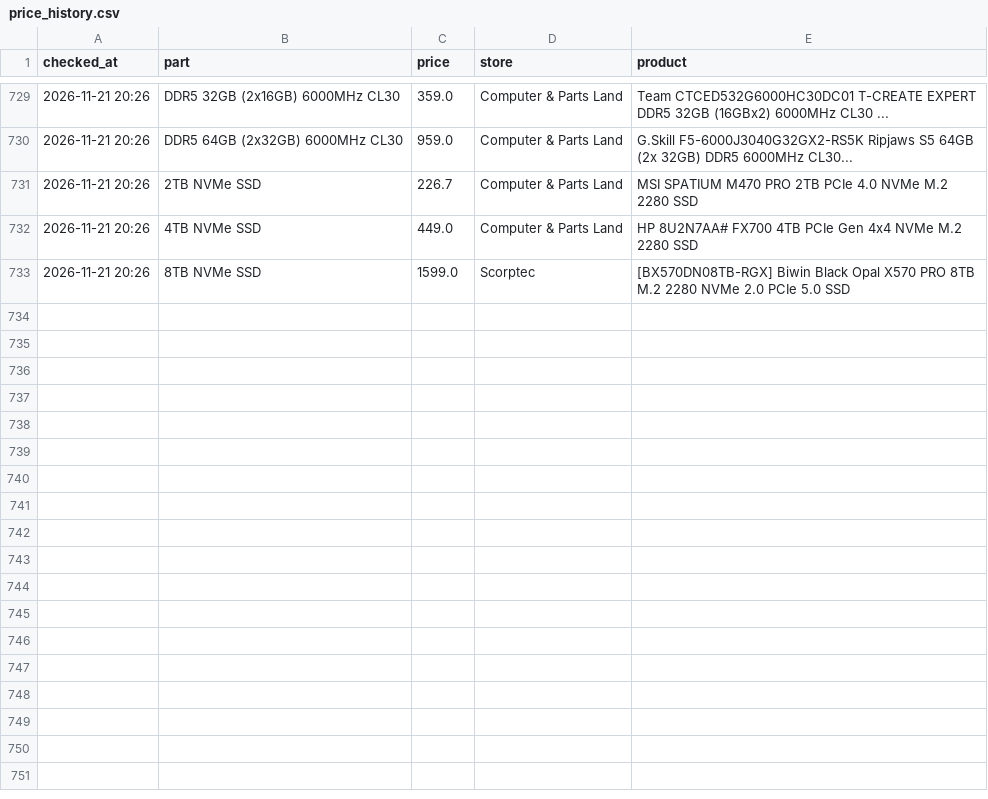
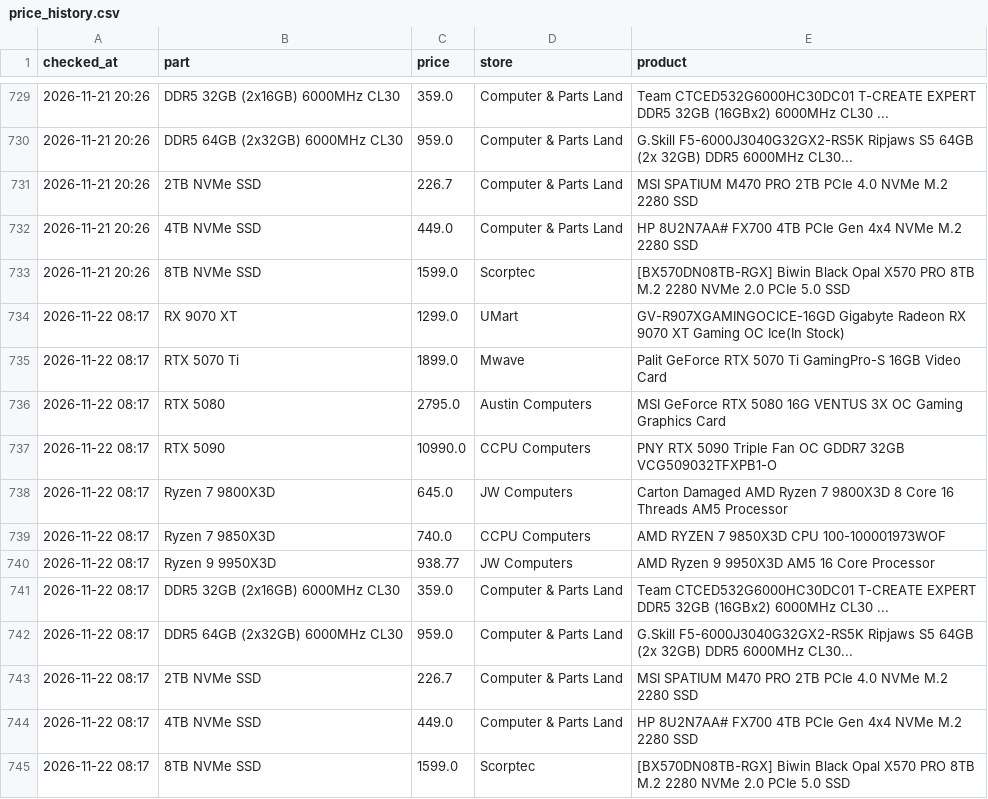
Before and after one commit to rickybischoff1994/pc-deal-tracker, a CSV file: price_history.csv, drawn as a sheet; only a part is shown, gaps mark what is left out.

```diff
--- a/price_history.csv
+++ b/price_history.csv
@@ -733 +733,13 @@ checked_at,part,price,store,product
 2026-11-21 20:26,8TB NVMe SSD,1599.0,Scorptec,[BX570DN08TB-RGX] Biwin Black Opal X570 PRO 8TB M.2 2280 NVMe 2.0 PCIe 5.0 SSD
+2026-11-22 08:17,RX 9070 XT,1299.0,UMart,GV-R907XGAMINGOCICE-16GD Gigabyte Radeon RX 9070 XT Gaming OC Ice(In Stock)
+2026-11-22 08:17,RTX 5070 Ti,1899.0,Mwave,Palit GeForce RTX 5070 Ti GamingPro-S 16GB Video Card
+2026-11-22 08:17,RTX 5080,2795.0,Austin Computers,MSI GeForce RTX 5080 16G VENTUS 3X OC Gaming Graphics Card
+2026-11-22 08:17,RTX 5090,10990.0,CCPU Computers,PNY RTX 5090 Triple Fan OC GDDR7 32GB VCG509032TFXPB1-O
+2026-11-22 08:17,Ryzen 7 9800X3D,645.0,JW Computers,Carton Damaged AMD Ryzen 7 9800X3D 8 Core 16 Threads AM5 Processor
+2026-11-22 08:17,Ryzen 7 9850X3D,740.0,CCPU Computers,AMD RYZEN 7 9850X3D CPU 100-100001973WOF
+2026-11-22 08:17,Ryzen 9 9950X3D,938.77,JW Computers,AMD Ryzen 9 9950X3D AM5 16 Core Processor
+2026-11-22 08:17,DDR5 32GB (2x16GB) 6000MHz CL30,359.0,Computer & Parts Land,Team CTCED532G6000HC30DC01 T-CREATE EXPERT DDR5 32GB (16GBx2) 6000MHz CL30 ...
+2026-11-22 08:17,DDR5 64GB (2x32GB) 6000MHz CL30,959.0,Computer & Parts Land,G.Skill F5-6000J3040G32GX2-RS5K Ripjaws S5 64GB (2x 32GB) DDR5 6000MHz CL30...
+2026-11-22 08:17,2TB NVMe SSD,226.7,Computer & Parts Land,MSI SPATIUM M470 PRO 2TB PCIe 4.0 NVMe M.2 2280 SSD
+2026-11-22 08:17,4TB NVMe SSD,449.0,Computer & Parts Land,HP 8U2N7AA# FX700 4TB PCIe Gen 4x4 NVMe M.2 2280 SSD
+2026-11-22 08:17,8TB NVMe SSD,1599.0,Scorptec,[BX570DN08TB-RGX] Biwin Black Opal X570 PRO 8TB M.2 2280 NVMe 2.0 PCIe 5.0 SSD
```
Also changed, not shown: deal_history.csv, 14 other files.
